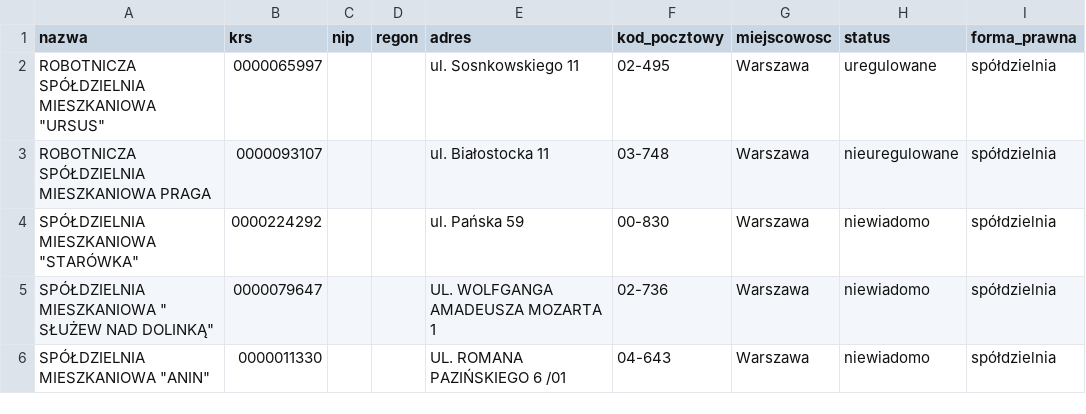
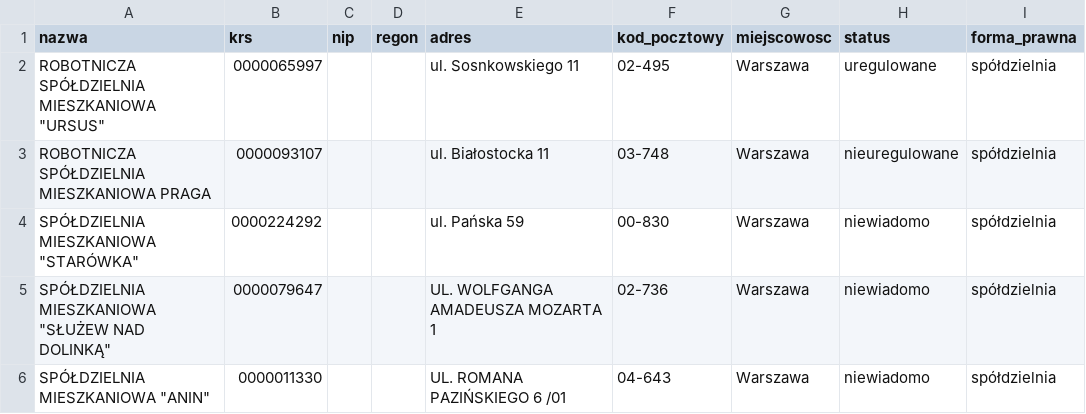
Before and after one commit to szalaj/warszawskiespoldzielnie, a CSV file: pkgs/spoldzielnie/spoldzielnie/static/warszawskie_spoldzielnie.csv, drawn as a sheet; only a part is shown; the diff names each change by its address in the sheet, - before the commit and + after, or states it on an @@ line.

Commit message:
kilka spoldzielni

```diff
--- a/pkgs/spoldzielnie/spoldzielnie/static/warszawskie_spoldzielnie.csv
+++ b/pkgs/spoldzielnie/spoldzielnie/static/warszawskie_spoldzielnie.csv
-A5 (nazwa): SPÓŁDZIELNIA MIESZKANIOWA " SŁUŻEW NAD DOLINKĄ"
+A5 (nazwa): SPÓŁDZIELNIA MIESZKANIOWA "SŁUŻEW NAD DOLINKĄ"
```
Also changed, not shown: 2 other files.
